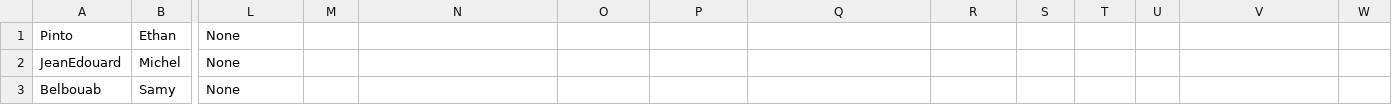
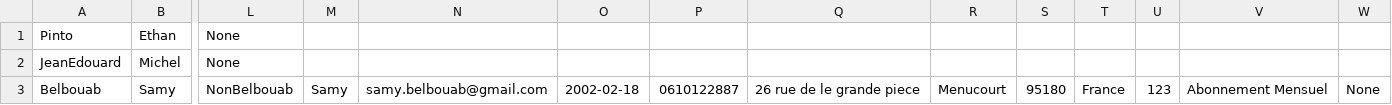
Before and after one commit to Ymasuu/LeNil, a CSV file: database/client.csv, drawn as a sheet; only a part is shown, gaps mark what is left out; the diff names each change by its address in the sheet, - before the commit and + after, or states it on an @@ line.

```diff
--- a/database/client.csv
+++ b/database/client.csv
-L3: None
+L3: NonBelbouab
-M3: (empty)
+M3: Samy
-N3: (empty)
+N3: samy.belbouab@gmail.com
-O3: (empty)
+O3: 2002-02-18
-P3: (empty)
+P3: 0610122887
-Q3: (empty)
+Q3: 26 rue de le grande piece
-R3: (empty)
+R3: Menucourt
-S3: (empty)
+S3: 95180
-T3: (empty)
+T3: France
-U3: (empty)
+U3: 123
-V3: (empty)
+V3: Abonnement Mensuel
-W3: (empty)
+W3: None
```
Also changed, not shown: 1 other file.
